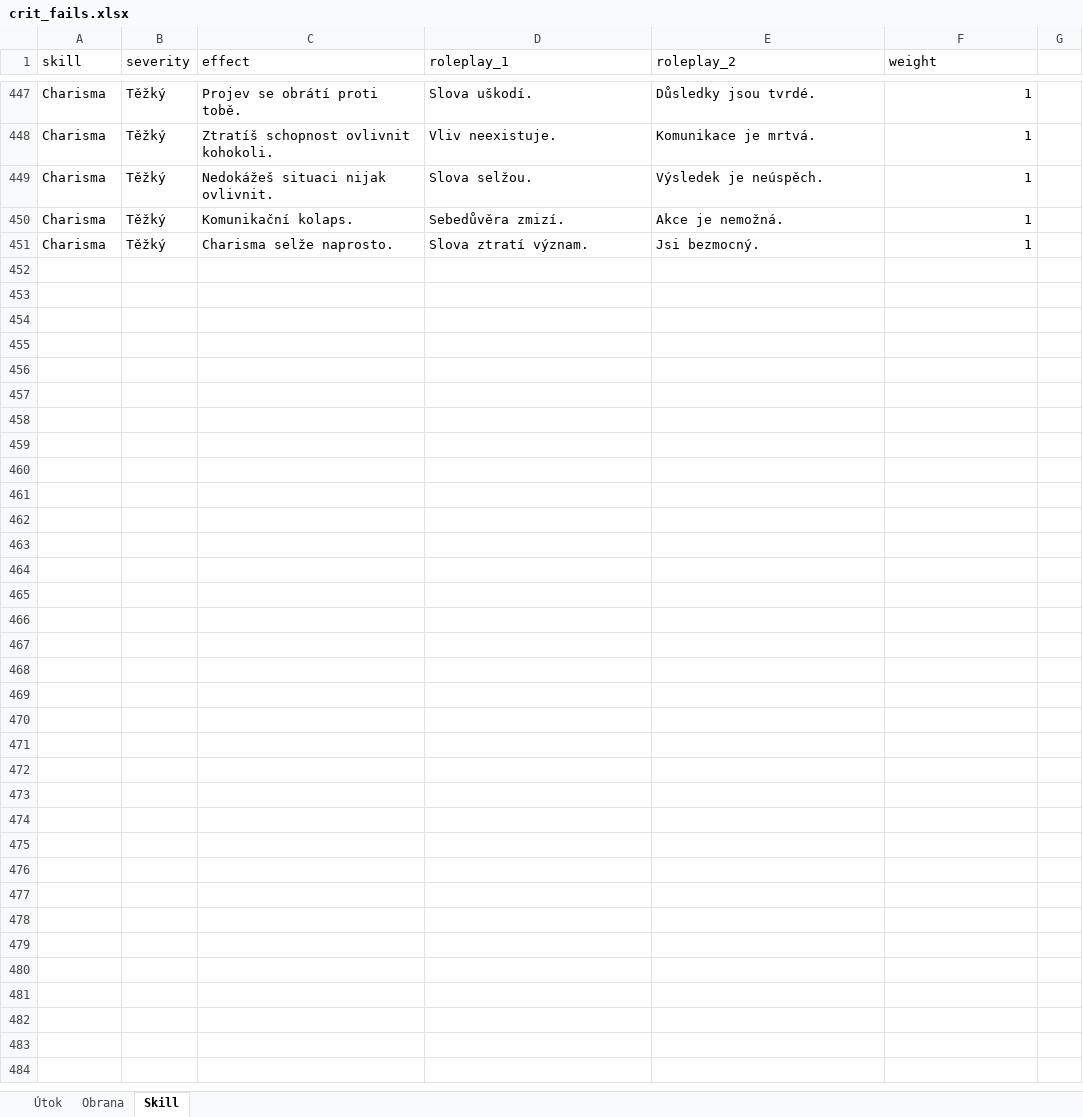
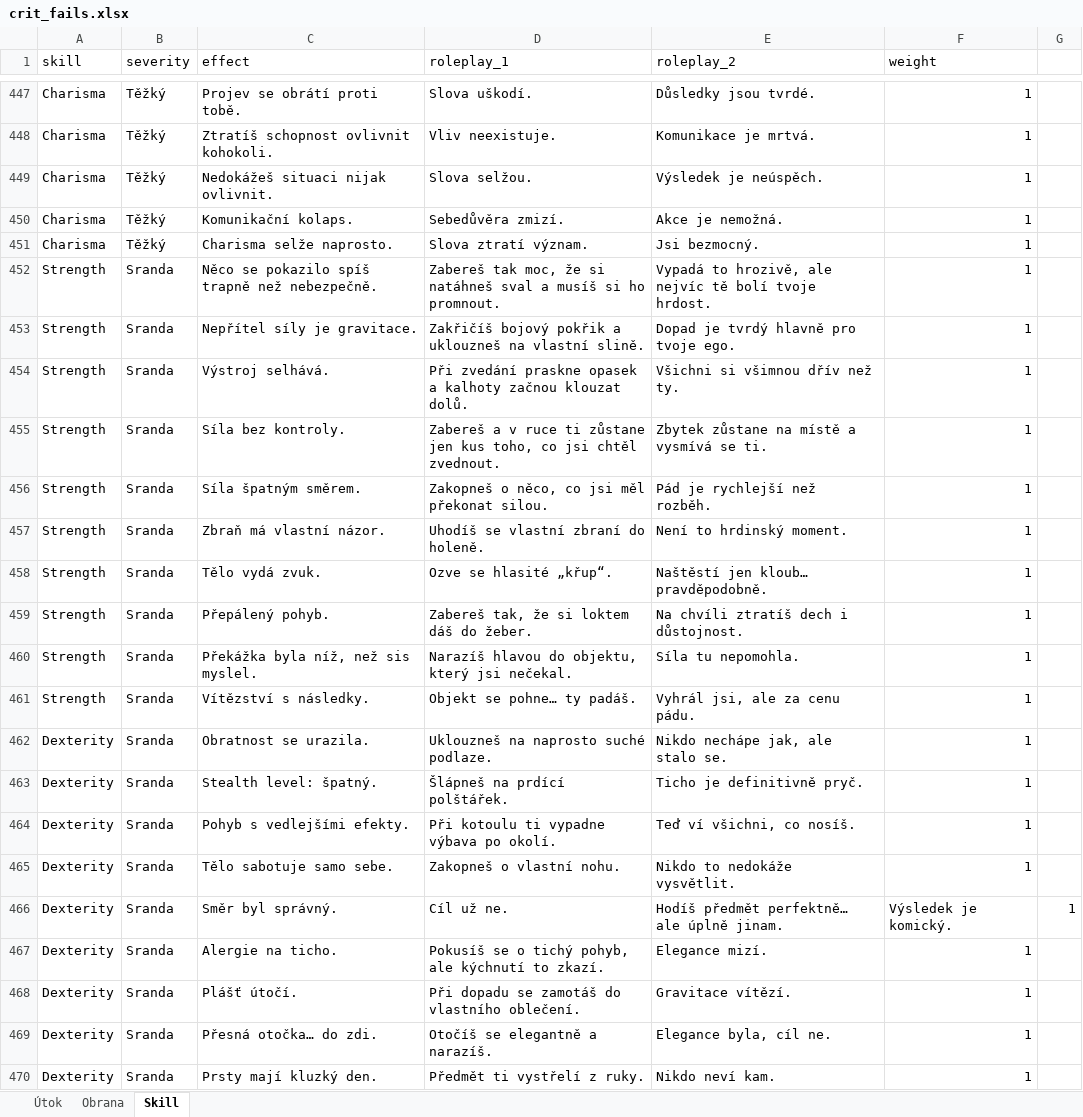
Before and after one commit to Leechesen/dnd-crit-fail-generator, an Excel workbook: crit_fails.xlsx, sheet Skill, drawn as a sheet; only a part is shown, gaps mark what is left out; values as stored, in another font and other column widths than the file's, no borders; the diff covers the shown part only; the diff names each change by its address in the sheet, - before the commit and + after, or states it on an @@ line.

Commit message:
Add files via upload

```diff
--- a/crit_fails.xlsx (sheet Skill)
+++ b/crit_fails.xlsx (sheet Skill)
+row 452: Strength | Sranda | Něco se pokazilo spíš trapně než nebezpečně. | Zabereš tak moc, že si natáhneš sval a musíš si ho promnout. | Vypadá to hrozivě, ale nejvíc tě bolí tvoje hrdost. | 1
+row 453: Strength | Sranda | Nepřítel síly je gravitace. | Zakřičíš bojový pokřik a uklouzneš na vlastní slině. | Dopad je tvrdý hlavně pro tvoje ego. | 1
+row 454: Strength | Sranda | Výstroj selhává. | Při zvedání praskne opasek a kalhoty začnou klouzat dolů. | Všichni si všimnou dřív než ty. | 1
+row 455: Strength | Sranda | Síla bez kontroly. | Zabereš a v ruce ti zůstane jen kus toho, co jsi chtěl zvednout. | Zbytek zůstane na místě a vysmívá se ti. | 1
+row 456: Strength | Sranda | Síla špatným směrem. | Zakopneš o něco, co jsi měl překonat silou. | Pád je rychlejší než rozběh. | 1
+row 457: Strength | Sranda | Zbraň má vlastní názor. | Uhodíš se vlastní zbraní do holeně. | Není to hrdinský moment. | 1
+row 458: Strength | Sranda | Tělo vydá zvuk. | Ozve se hlasité „křup“. | Naštěstí jen kloub… pravděpodobně. | 1
+row 459: Strength | Sranda | Přepálený pohyb. | Zabereš tak, že si loktem dáš do žeber. | Na chvíli ztratíš dech i důstojnost. | 1
+row 460: Strength | Sranda | Překážka byla níž, než sis myslel. | Narazíš hlavou do objektu, který jsi nečekal. | Síla tu nepomohla. | 1
+row 461: Strength | Sranda | Vítězství s následky. | Objekt se pohne… ty padáš. | Vyhrál jsi, ale za cenu pádu. | 1
+row 462: Dexterity | Sranda | Obratnost se urazila. | Uklouzneš na naprosto suché podlaze. | Nikdo nechápe jak, ale stalo se. | 1
+row 463: Dexterity | Sranda | Stealth level: špatný. | Šlápneš na prdící polštářek. | Ticho je definitivně pryč. | 1
+row 464: Dexterity | Sranda | Pohyb s vedlejšími efekty. | Při kotoulu ti vypadne výbava po okolí. | Teď ví všichni, co nosíš. | 1
+row 465: Dexterity | Sranda | Tělo sabotuje samo sebe. | Zakopneš o vlastní nohu. | Nikdo to nedokáže vysvětlit. | 1
+row 466: Dexterity | Sranda | Směr byl správný. | Cíl už ne. | Hodíš předmět perfektně… ale úplně jinam. | Výsledek je komický. | 1
+row 467: Dexterity | Sranda | Alergie na ticho. | Pokusíš se o tichý pohyb, ale kýchnutí to zkazí. | Elegance mizí. | 1
+row 468: Dexterity | Sranda | Plášť útočí. | Při dopadu se zamotáš do vlastního oblečení. | Gravitace vítězí. | 1
+row 469: Dexterity | Sranda | Přesná otočka… do zdi. | Otočíš se elegantně a narazíš. | Elegance byla, cíl ne. | 1
+row 470: Dexterity | Sranda | Prsty mají kluzký den. | Předmět ti vystřelí z ruky. | Nikdo neví kam. | 1
```
Also changed, not shown: 41 added rows elsewhere in this sheet.
